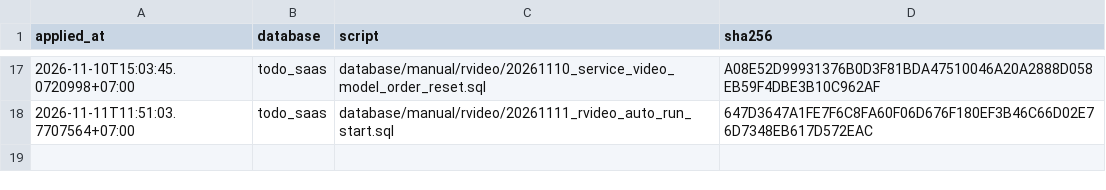
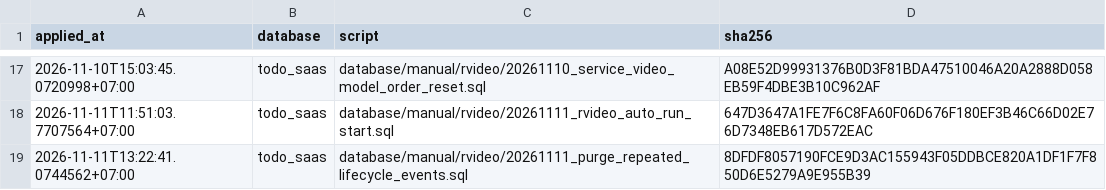
Before and after one commit to nguyenduc216/todoX-Dashboard-SaaS, a TSV file: tools/prod-sql/applied-ledger.tsv, drawn as a sheet; only a part is shown, gaps mark what is left out.

```diff
--- a/tools/prod-sql/applied-ledger.tsv
+++ b/tools/prod-sql/applied-ledger.tsv
@@ -18 +18,2 @@ applied_at	database	script	sha256
 2026-11-11T11:51:03.7707564+07:00	todo_saas	database/manual/rvideo/20261111_rvideo_auto_run_start.sql	647D3647A1FE7F6C8FA60F06D676F180EF3B46C66D02E76D7348EB617D572EAC
+2026-11-11T13:22:41.0744562+07:00	todo_saas	database/manual/rvideo/20261111_purge_repeated_lifecycle_events.sql	8DFDF8057190FCE9D3AC155943F05DDBCE820A1DF1F7F850D6E5279A9E955B39
```
Also changed, not shown: deploy/deploy-ledger.tsv.
